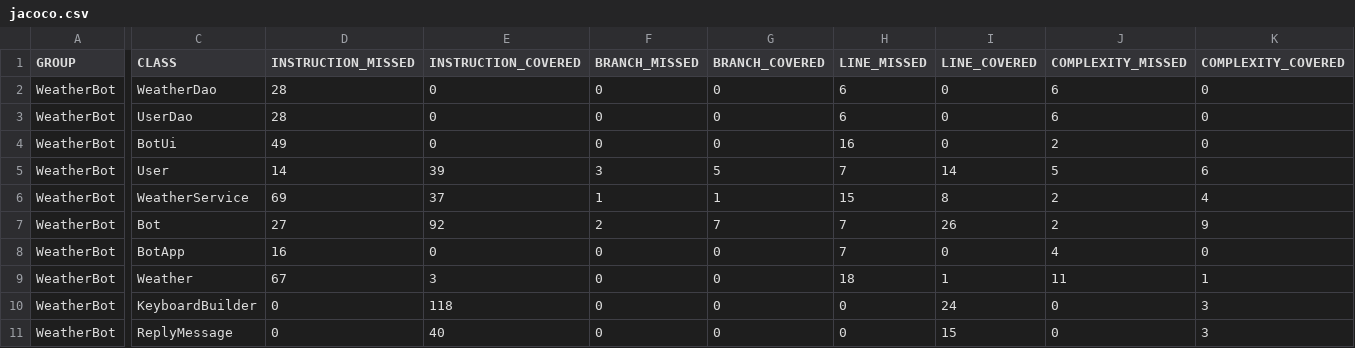
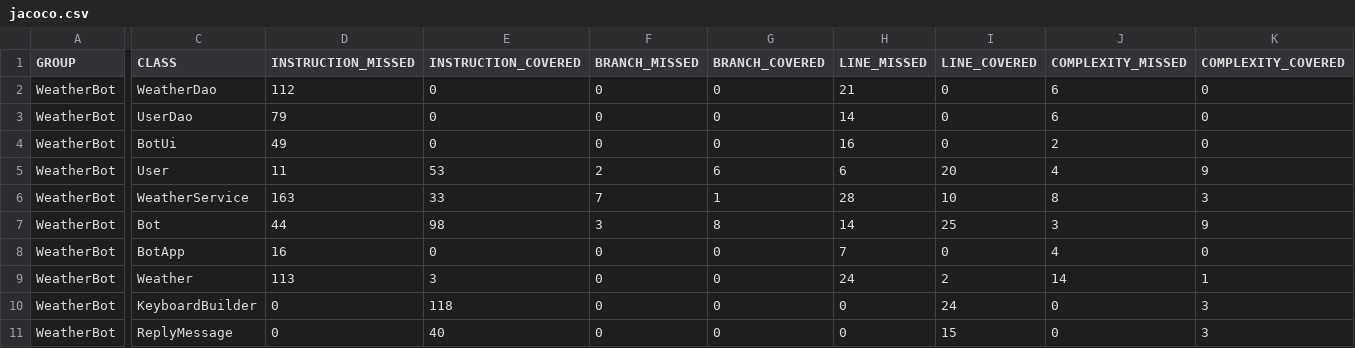
Before and after one commit to qubelka/ot-harjoitustyo, a CSV file: WeatherBot/target/site/jacoco/jacoco.csv, drawn as a sheet; only a part is shown, gaps mark what is left out; the diff covers the shown part only; the diff names each change by its address in the sheet, - before the commit and + after, or states it on an @@ line.

```diff
--- a/WeatherBot/target/site/jacoco/jacoco.csv
+++ b/WeatherBot/target/site/jacoco/jacoco.csv
-D2 (INSTRUCTION_MISSED): 28
+D2 (INSTRUCTION_MISSED): 112
-H2 (LINE_MISSED): 6
+H2 (LINE_MISSED): 21
-D3 (INSTRUCTION_MISSED): 28
+D3 (INSTRUCTION_MISSED): 79
-H3 (LINE_MISSED): 6
+H3 (LINE_MISSED): 14
-D5 (INSTRUCTION_MISSED): 14
+D5 (INSTRUCTION_MISSED): 11
-E5 (INSTRUCTION_COVERED): 39
+E5 (INSTRUCTION_COVERED): 53
-F5 (BRANCH_MISSED): 3
+F5 (BRANCH_MISSED): 2
-G5 (BRANCH_COVERED): 5
+G5 (BRANCH_COVERED): 6
-H5 (LINE_MISSED): 7
+H5 (LINE_MISSED): 6
-I5 (LINE_COVERED): 14
+I5 (LINE_COVERED): 20
-J5 (COMPLEXITY_MISSED): 5
+J5 (COMPLEXITY_MISSED): 4
-K5 (COMPLEXITY_COVERED): 6
+K5 (COMPLEXITY_COVERED): 9
-D6 (INSTRUCTION_MISSED): 69
+D6 (INSTRUCTION_MISSED): 163
-E6 (INSTRUCTION_COVERED): 37
+E6 (INSTRUCTION_COVERED): 33
-F6 (BRANCH_MISSED): 1
+F6 (BRANCH_MISSED): 7
-H6 (LINE_MISSED): 15
+H6 (LINE_MISSED): 28
-I6 (LINE_COVERED): 8
+I6 (LINE_COVERED): 10
-J6 (COMPLEXITY_MISSED): 2
+J6 (COMPLEXITY_MISSED): 8
-K6 (COMPLEXITY_COVERED): 4
+K6 (COMPLEXITY_COVERED): 3
-D7 (INSTRUCTION_MISSED): 27
+D7 (INSTRUCTION_MISSED): 44
-E7 (INSTRUCTION_COVERED): 92
+E7 (INSTRUCTION_COVERED): 98
-F7 (BRANCH_MISSED): 2
+F7 (BRANCH_MISSED): 3
-G7 (BRANCH_COVERED): 7
+G7 (BRANCH_COVERED): 8
-H7 (LINE_MISSED): 7
+H7 (LINE_MISSED): 14
-I7 (LINE_COVERED): 26
+I7 (LINE_COVERED): 25
-J7 (COMPLEXITY_MISSED): 2
+J7 (COMPLEXITY_MISSED): 3
-D9 (INSTRUCTION_MISSED): 67
+D9 (INSTRUCTION_MISSED): 113
-H9 (LINE_MISSED): 18
+H9 (LINE_MISSED): 24
-I9 (LINE_COVERED): 1
+I9 (LINE_COVERED): 2
-J9 (COMPLEXITY_MISSED): 11
+J9 (COMPLEXITY_MISSED): 14
```
Also changed, not shown: 4 edited cells elsewhere in this file, 55 other files.
